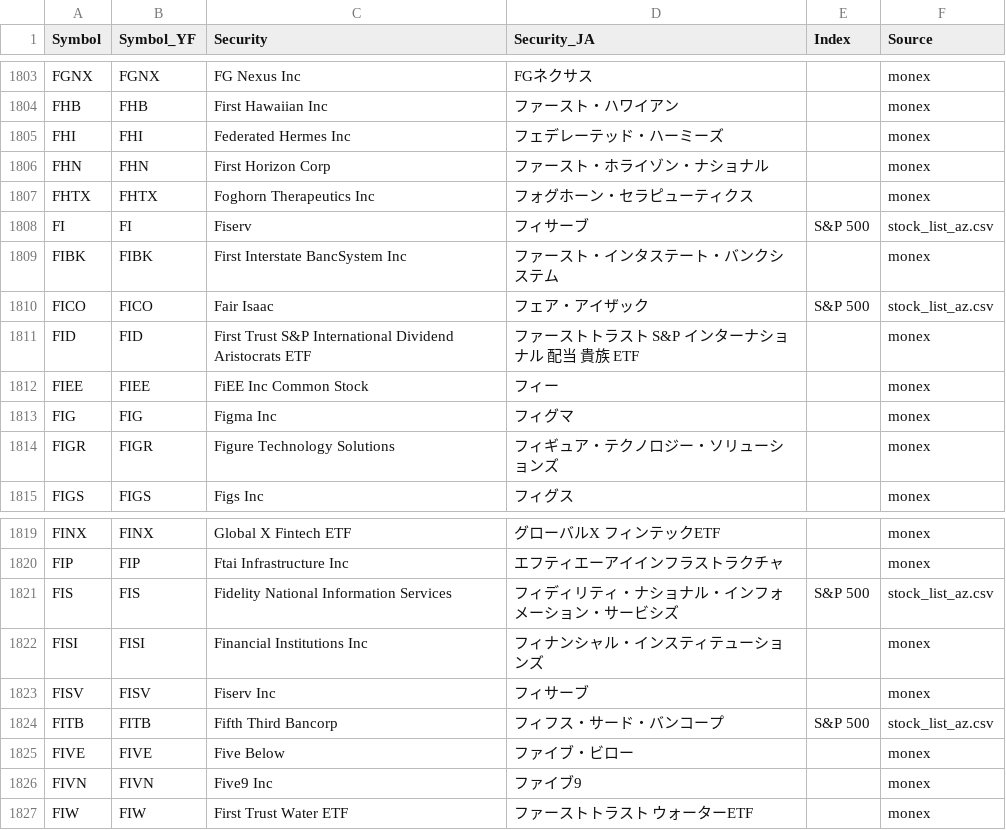
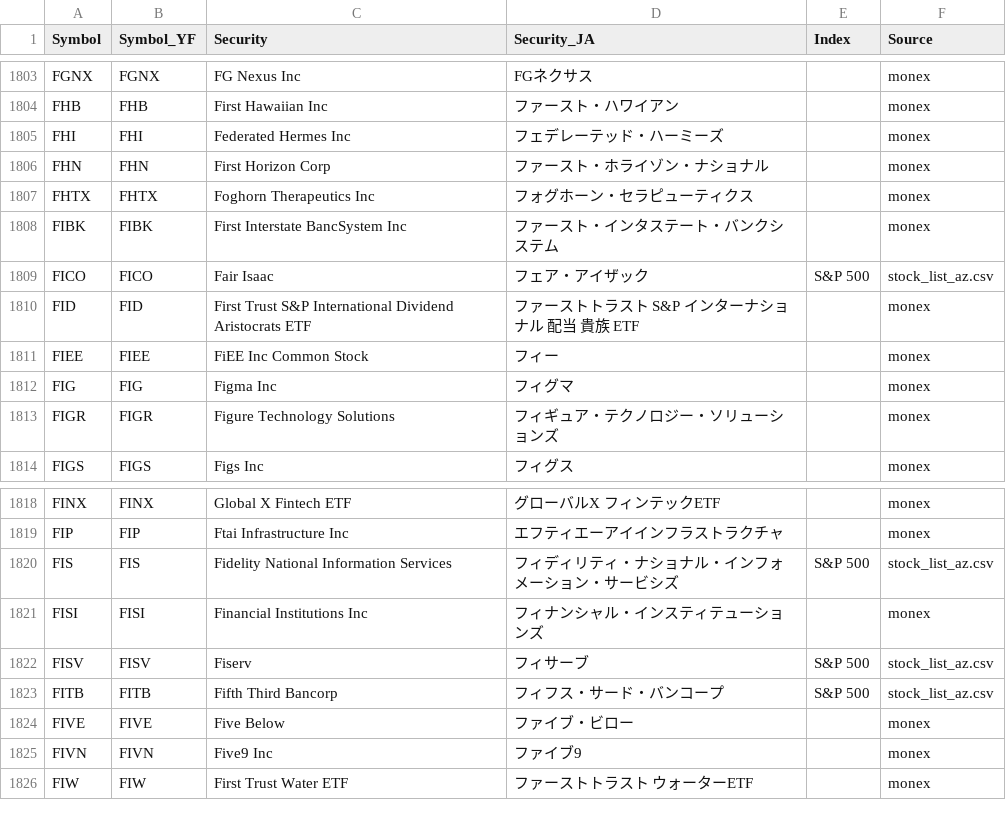
Before and after one commit to sennuki/stock_report, a CSV file: code/data/ja_translations.csv, drawn as a sheet; only a part is shown, gaps mark what is left out.

Commit message:
fix: Fiserv のティッカーを FI から FISV に更新 (2025-11-11 NYSE→NASDAQ 上場替え)
2025-11-11 に Fiserv が NYSE から NASDAQ へ上場替えし、ティッカーが
FI から FISV に戻った (元 NASDAQ ティッカーへの回帰)。

- code/market_data.py: TICKER_OVERRIDES を逆向きに変更 ({"FI": "FISV"})。
  Wikipedia の S&P 500 構成銘柄表が反映遅延で旧シンボルを返してきても
  常に FISV に正規化する。
- code/stock_list_az.csv: 該当行を Symbol/Symbol_YF=FISV に更新
  (Exchange=NASDAQ はそのまま)。
- code/data/ja_translations.csv: 重複していた FI 行を削除し、FISV 行の
  Index/Source を S&P 500/stock_list_az.csv に統一。

次回パイプライン実行で raw/FI.json と reports/FI.json は pruneRemovedSymbols
で自動削除され、raw/FISV.json / reports/FISV.json がフレッシュに生成される。
TradingView の symbol も FISV (NASDAQ) になり正常表示される。

```diff
--- a/code/data/ja_translations.csv
+++ b/code/data/ja_translations.csv
@@ -1807,3 +1807,2 @@ FHN,FHN,First Horizon Corp,ファースト・ホライゾン・ナショナル,,
 FHTX,FHTX,Foghorn Therapeutics Inc,フォグホーン・セラピューティクス,,monex
-FI,FI,Fiserv,フィサーブ,S&P 500,stock_list_az.csv
 FIBK,FIBK,First Interstate BancSystem Inc,ファースト・インタステート・バンクシステム,,monex
@@ -1822,3 +1821,3 @@ FIS,FIS,Fidelity National Information Services,フィディリティ・ナショ
 FISI,FISI,Financial Institutions Inc,フィナンシャル・インスティテューションズ,,monex
-FISV,FISV,Fiserv Inc,フィサーブ,,monex
+FISV,FISV,Fiserv,フィサーブ,S&P 500,stock_list_az.csv
 FITB,FITB,Fifth Third Bancorp,フィフス・サード・バンコープ,S&P 500,stock_list_az.csv
```
Also changed, not shown: code/stock_list_az.csv, 1 other file.
